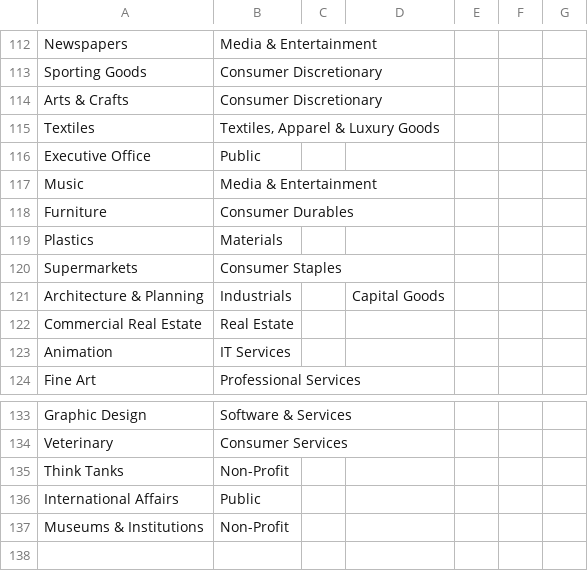
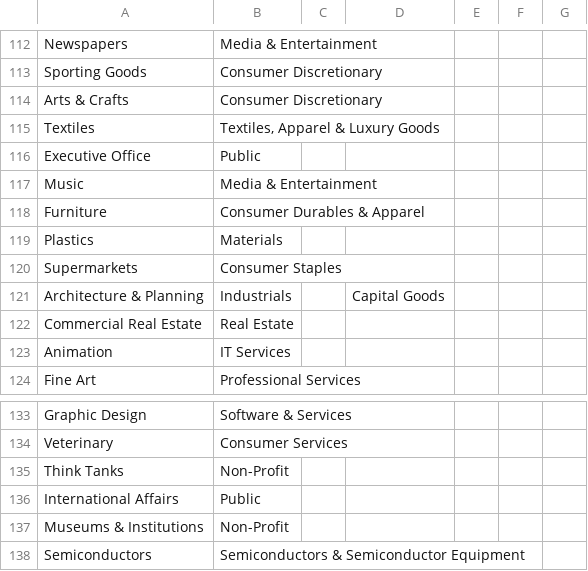
Before and after one commit to quickly3/game-search-engine2, a CSV file: puppeteer/in_map.csv, drawn as a sheet; only a part is shown, gaps mark what is left out.

```diff
--- a/puppeteer/in_map.csv
+++ b/puppeteer/in_map.csv
@@ -117,3 +117,3 @@ Executive Office,Public,,,,,
 Music,Media & Entertainment,,,,,
-Furniture,Consumer Durables,,,,,
+Furniture,Consumer Durables & Apparel,,,,,
 Plastics,Materials,,,,,
@@ -137 +137,2 @@ Supermarkets,"Consumer Staples",,,,,
 "Museums & Institutions","Non-Profit",,,,,
+"Semiconductors","Semiconductors & Semiconductor Equipment",,,,,
```
Also changed, not shown: 1 other file.
